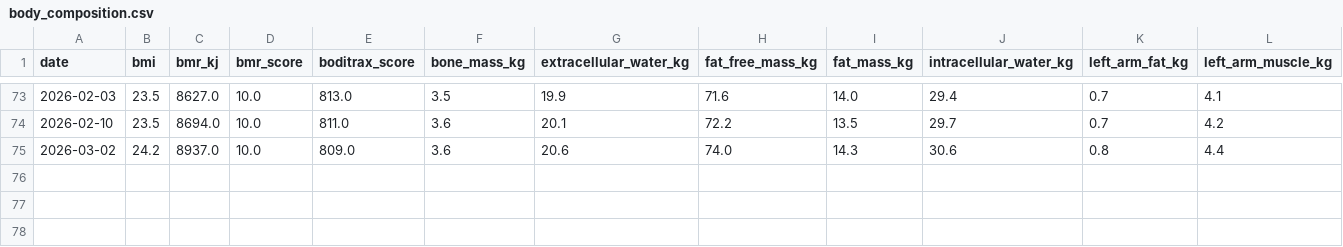
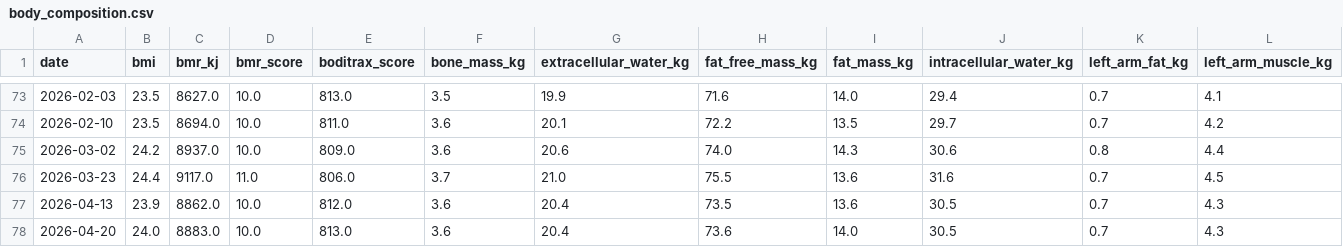
Before and after one commit to marcus-furius/health-intel, a CSV file: data/processed/body_composition.csv, drawn as a sheet; only a part is shown, gaps mark what is left out; rows hold the shown columns only; the diff names each change by its address in the sheet, - before the commit and + after, or states it on an @@ line.

```diff
--- a/data/processed/body_composition.csv
+++ b/data/processed/body_composition.csv
+row 76: 2026-03-23 | 24.4 | 9117.0 | 11.0 | 806.0 | 3.7 | 21.0 | 75.5 | 13.6 | 31.6 | 0.7 | 4.5
+row 77: 2026-04-13 | 23.9 | 8862.0 | 10.0 | 812.0 | 3.6 | 20.4 | 73.5 | 13.6 | 30.5 | 0.7 | 4.3
+row 78: 2026-04-20 | 24.0 | 8883.0 | 10.0 | 813.0 | 3.6 | 20.4 | 73.6 | 14.0 | 30.5 | 0.7 | 4.3
```
Also changed, not shown: data/processed/readiness.csv, data/processed/sleep.csv, 57 other files.
